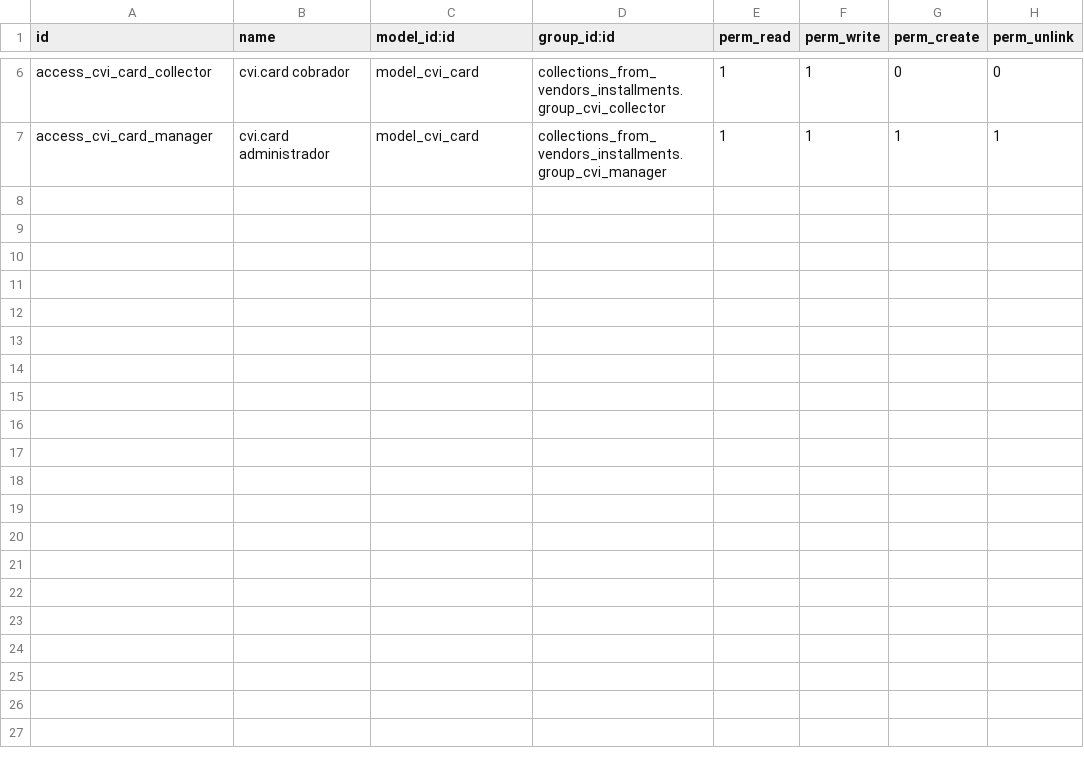
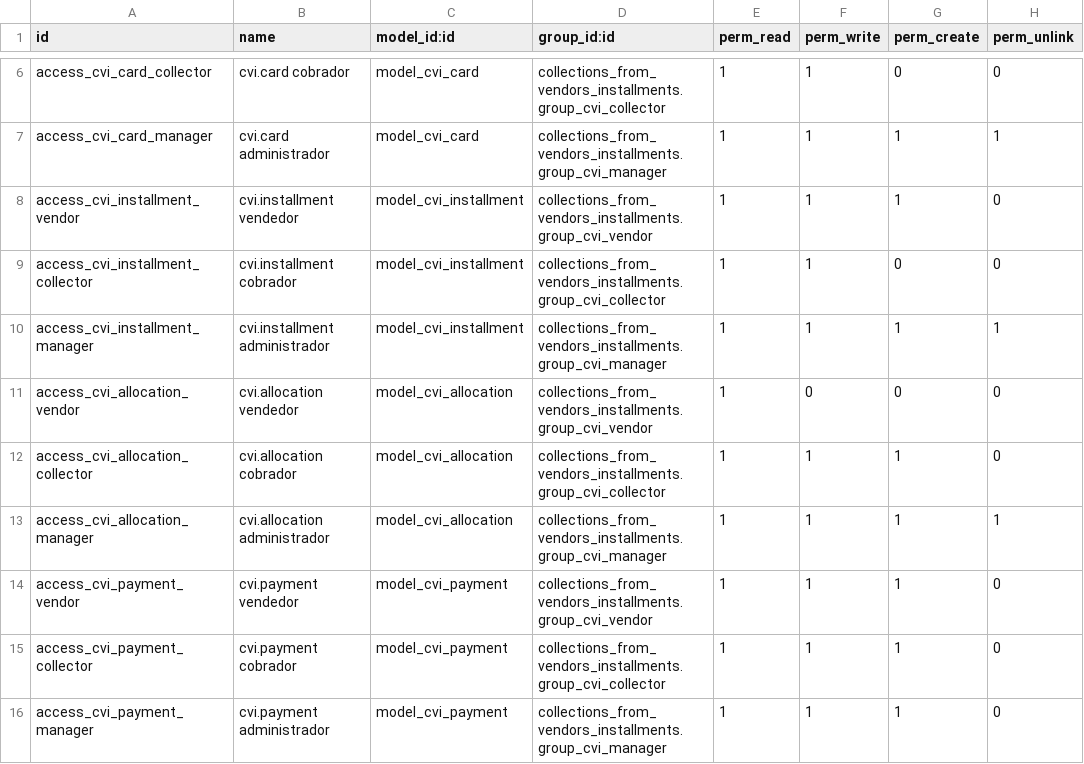
Before and after one commit to alexisnpavlik/prometeo-odoo-modules, a CSV file: collections_from_vendors_installments/security/ir.model.access.csv, drawn as a sheet; only a part is shown, gaps mark what is left out; the diff names each change by its address in the sheet, - before the commit and + after, or states it on an @@ line.

```diff
--- a/collections_from_vendors_installments/security/ir.model.access.csv
+++ b/collections_from_vendors_installments/security/ir.model.access.csv
+row 8: access_cvi_installment_vendor | cvi.installment vendedor | model_cvi_installment | collections_from_vendors_installments.group_cvi_vendor | 1 | 1 | 1 | 0
+row 9: access_cvi_installment_collector | cvi.installment cobrador | model_cvi_installment | collections_from_vendors_installments.group_cvi_collector | 1 | 1 | 0 | 0
+row 10: access_cvi_installment_manager | cvi.installment administrador | model_cvi_installment | collections_from_vendors_installments.group_cvi_manager | 1 | 1 | 1 | 1
+row 11: access_cvi_allocation_vendor | cvi.allocation vendedor | model_cvi_allocation | collections_from_vendors_installments.group_cvi_vendor | 1 | 0 | 0 | 0
+row 12: access_cvi_allocation_collector | cvi.allocation cobrador | model_cvi_allocation | collections_from_vendors_installments.group_cvi_collector | 1 | 1 | 1 | 0
+row 13: access_cvi_allocation_manager | cvi.allocation administrador | model_cvi_allocation | collections_from_vendors_installments.group_cvi_manager | 1 | 1 | 1 | 1
+row 14: access_cvi_payment_vendor | cvi.payment vendedor | model_cvi_payment | collections_from_vendors_installments.group_cvi_vendor | 1 | 1 | 1 | 0
+row 15: access_cvi_payment_collector | cvi.payment cobrador | model_cvi_payment | collections_from_vendors_installments.group_cvi_collector | 1 | 1 | 1 | 0
+row 16: access_cvi_payment_manager | cvi.payment administrador | model_cvi_payment | collections_from_vendors_installments.group_cvi_manager | 1 | 1 | 1 | 0
```
Also changed, not shown: 10 other files.
